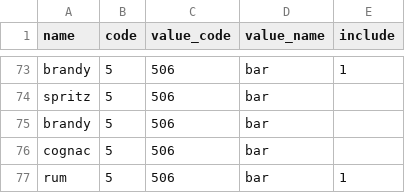
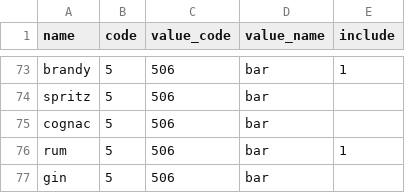
Before and after one commit to amirashiri/chatbot, a CSV file: intents.csv, drawn as a sheet; only a part is shown, gaps mark what is left out; the shorter side is filled out with more unchanged rows; the diff names each change by its address in the sheet, - before the commit and + after, or states it on an @@ line.

Commit message:
data

```diff
--- a/intents.csv
+++ b/intents.csv
-row 75: brandy | 5 | 506 | bar
```
